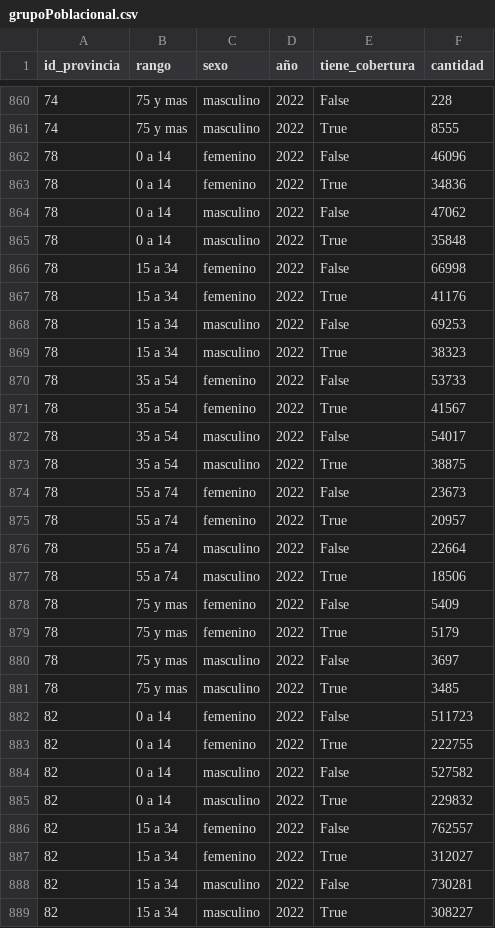
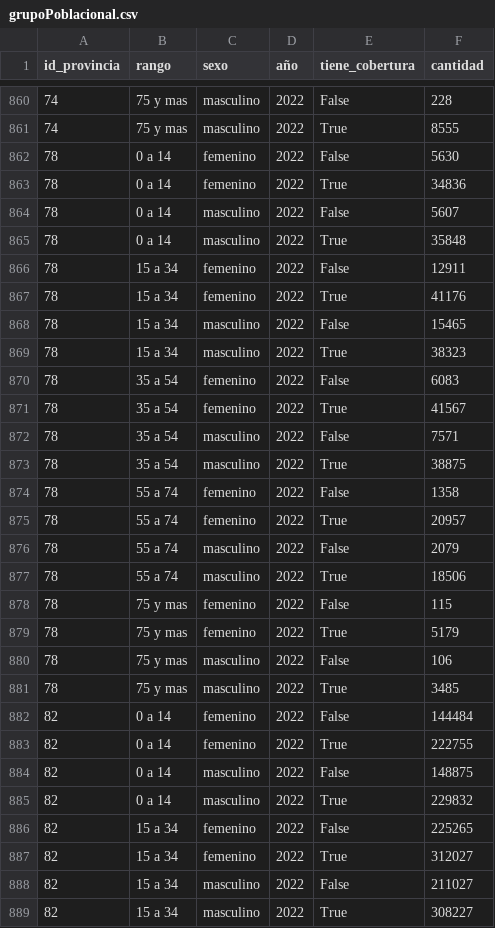
Before and after one commit to elciclon/tp_labo_1, a CSV file: grupoPoblacional.csv, drawn as a sheet; only a part is shown, gaps mark what is left out; the diff covers the shown part only.

Commit message:
actualizo grupoPoblacional csv

```diff
--- a/grupoPoblacional.csv
+++ b/grupoPoblacional.csv
@@ -861,29 +861,29 @@ id_provincia,rango,sexo,año,tiene_cobertura,cantidad
 74,75 y mas,masculino,2022,True,8555
-78,0 a 14,femenino,2022,False,46096
+78,0 a 14,femenino,2022,False,5630
 78,0 a 14,femenino,2022,True,34836
-78,0 a 14,masculino,2022,False,47062
+78,0 a 14,masculino,2022,False,5607
 78,0 a 14,masculino,2022,True,35848
-78,15 a 34,femenino,2022,False,66998
+78,15 a 34,femenino,2022,False,12911
 78,15 a 34,femenino,2022,True,41176
-78,15 a 34,masculino,2022,False,69253
+78,15 a 34,masculino,2022,False,15465
 78,15 a 34,masculino,2022,True,38323
-78,35 a 54,femenino,2022,False,53733
+78,35 a 54,femenino,2022,False,6083
 78,35 a 54,femenino,2022,True,41567
-78,35 a 54,masculino,2022,False,54017
+78,35 a 54,masculino,2022,False,7571
 78,35 a 54,masculino,2022,True,38875
-78,55 a 74,femenino,2022,False,23673
+78,55 a 74,femenino,2022,False,1358
 78,55 a 74,femenino,2022,True,20957
-78,55 a 74,masculino,2022,False,22664
+78,55 a 74,masculino,2022,False,2079
 78,55 a 74,masculino,2022,True,18506
-78,75 y mas,femenino,2022,False,5409
+78,75 y mas,femenino,2022,False,115
 78,75 y mas,femenino,2022,True,5179
-78,75 y mas,masculino,2022,False,3697
+78,75 y mas,masculino,2022,False,106
 78,75 y mas,masculino,2022,True,3485
-82,0 a 14,femenino,2022,False,511723
+82,0 a 14,femenino,2022,False,144484
 82,0 a 14,femenino,2022,True,222755
-82,0 a 14,masculino,2022,False,527582
+82,0 a 14,masculino,2022,False,148875
 82,0 a 14,masculino,2022,True,229832
-82,15 a 34,femenino,2022,False,762557
+82,15 a 34,femenino,2022,False,225265
 82,15 a 34,femenino,2022,True,312027
-82,15 a 34,masculino,2022,False,730281
+82,15 a 34,masculino,2022,False,211027
 82,15 a 34,masculino,2022,True,308227
```
Also changed, not shown: 76 edited cells elsewhere in this file.
